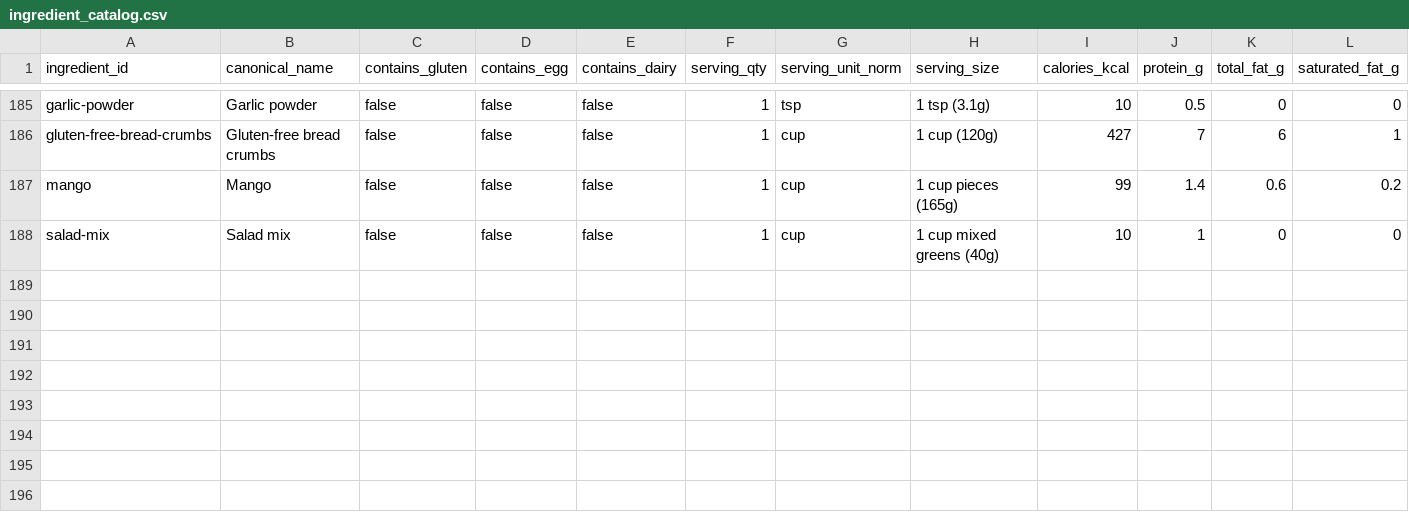
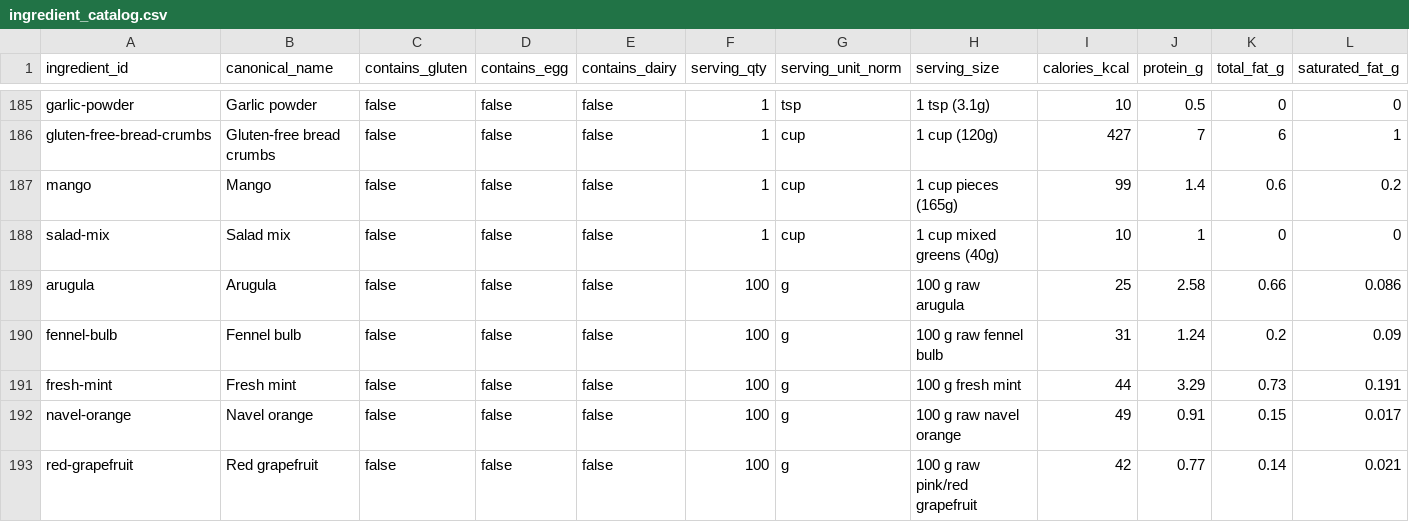
Before and after one commit to natanai/cookingdb, a CSV file: data/ingredient_catalog.csv, drawn as a sheet; only a part is shown, gaps mark what is left out; rows hold the shown columns only; the diff names each change by its address in the sheet, - before the commit and + after, or states it on an @@ line.

Commit message:
Add arugula fennel citrus salad

```diff
--- a/data/ingredient_catalog.csv
+++ b/data/ingredient_catalog.csv
+row 189: arugula | Arugula | false | false | false | 100 | g | 100 g raw arugula | 25 | 2.58 | 0.66 | 0.086
+row 190: fennel-bulb | Fennel bulb | false | false | false | 100 | g | 100 g raw fennel bulb | 31 | 1.24 | 0.2 | 0.09
+row 191: fresh-mint | Fresh mint | false | false | false | 100 | g | 100 g fresh mint | 44 | 3.29 | 0.73 | 0.191
+row 192: navel-orange | Navel orange | false | false | false | 100 | g | 100 g raw navel orange | 49 | 0.91 | 0.15 | 0.017
+row 193: red-grapefruit | Red grapefruit | false | false | false | 100 | g | 100 g raw pink/red grapefruit | 42 | 0.77 | 0.14 | 0.021
```
Also changed, not shown: 7 other files.
